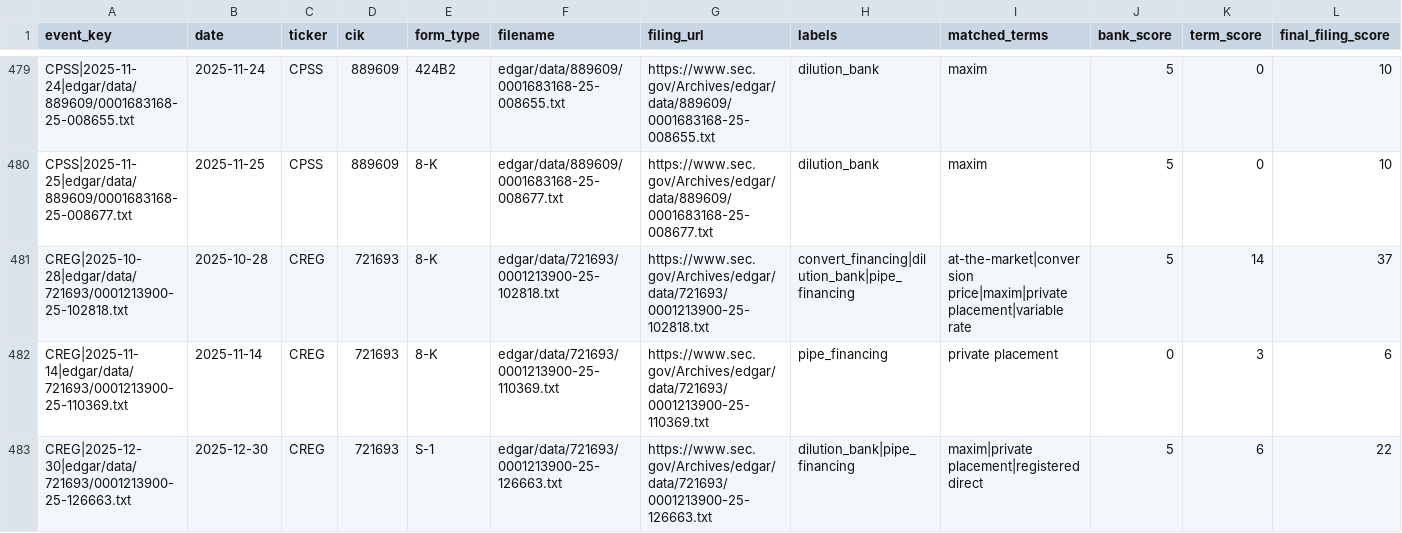
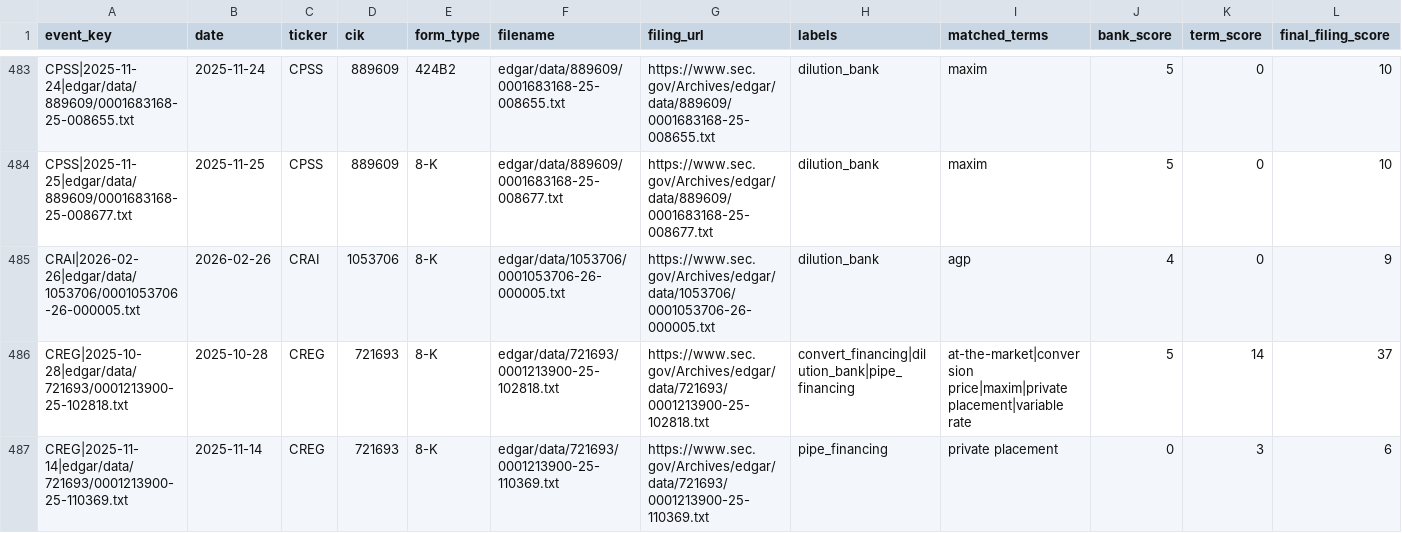
Before and after one commit to kerrychoe/dilution_scanner, a CSV file: dilution_severity_events_all.csv, drawn as a sheet; only a part is shown, gaps mark what is left out; the shorter side is filled out with more unchanged rows; the diff covers the shown part only.

```diff
--- a/dilution_severity_events_all.csv
+++ b/dilution_severity_events_all.csv
@@ -480,2 +484,3 @@ CPSS|2025-11-24|edgar/data/889609/0001683168-25-008655.txt,2025-11-24,CPSS,88960
 CPSS|2025-11-25|edgar/data/889609/0001683168-25-008677.txt,2025-11-25,CPSS,889609,8-K,edgar/data/889609/0001683168-25-008677.txt,https://www.sec.gov/Archives/edgar/data/889609/0001683168-25-008677.txt,dilution_bank,maxim,5,0,10
+CRAI|2026-02-26|edgar/data/1053706/0001053706-26-000005.txt,2026-02-26,CRAI,1053706,8-K,edgar/data/1053706/0001053706-26-000005.txt,https://www.sec.gov/Archives/edgar/data/1053706/0001053706-26-000005.txt,dilution_bank,agp,4,0,9
 CREG|2025-10-28|edgar/data/721693/0001213900-25-102818.txt,2025-10-28,CREG,721693,8-K,edgar/data/721693/0001213900-25-102818.txt,https://www.sec.gov/Archives/edgar/data/721693/0001213900-25-102818.txt,convert_financing|dilution_bank|pipe_financing,at-the-market|conversion price|maxim|private placement|variable rate,5,14,37
```
Also changed, not shown: 13 added rows elsewhere in this file.
